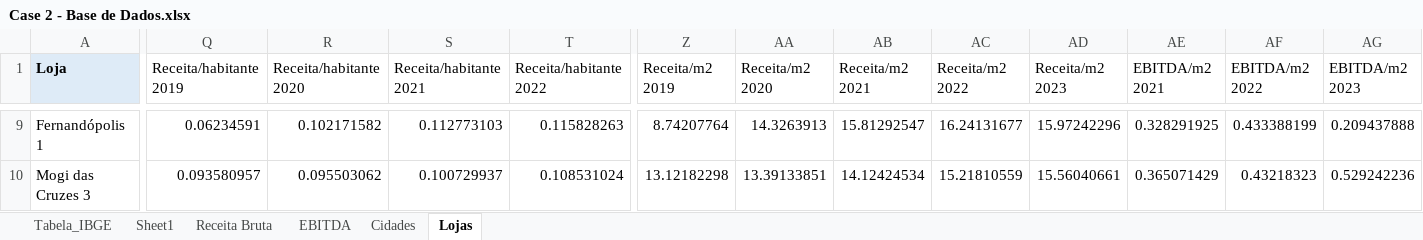
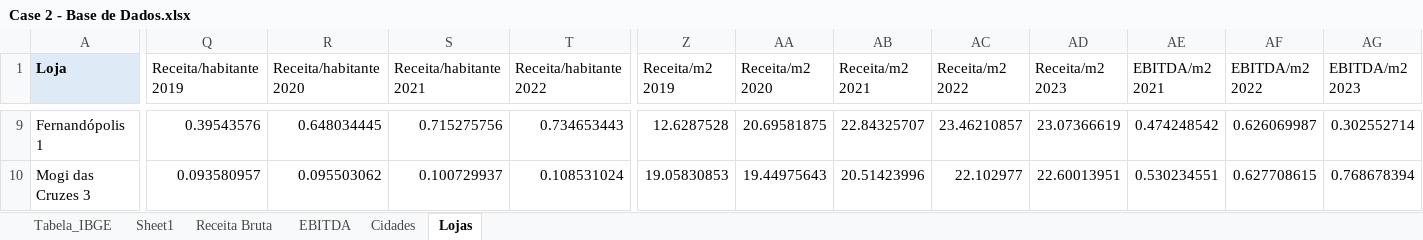
Before and after one commit to Joaotp75/Hipot-tico-Mercados, an Excel workbook: Case 2 - Base de Dados.xlsx, sheet Lojas, drawn as a sheet; only a part is shown, gaps mark what is left out; values as stored, in another font and other column widths than the file's, no borders; the diff covers the shown part only; the diff names each change by its address in the sheet, - before the commit and + after, or states it on an @@ line.

```diff
--- a/Case 2 - Base de Dados.xlsx (sheet Lojas)
+++ b/Case 2 - Base de Dados.xlsx (sheet Lojas)
-Q9 (Receita/habitante 2019): 0.06234591
+Q9 (Receita/habitante 2019): 0.39543576
-R9 (Receita/habitante 2020): 0.102171582
+R9 (Receita/habitante 2020): 0.648034445
-S9 (Receita/habitante 2021): 0.112773103
+S9 (Receita/habitante 2021): 0.715275756
-T9 (Receita/habitante 2022): 0.115828263
+T9 (Receita/habitante 2022): 0.734653443
-Z9 (Receita/m2 2019): 8.74207764
+Z9 (Receita/m2 2019): 12.6287528
-AA9 (Receita/m2 2020): 14.3263913
+AA9 (Receita/m2 2020): 20.69581875
-AB9 (Receita/m2 2021): 15.81292547
+AB9 (Receita/m2 2021): 22.84325707
-AC9 (Receita/m2 2022): 16.24131677
+AC9 (Receita/m2 2022): 23.46210857
-AD9 (Receita/m2 2023): 15.97242296
+AD9 (Receita/m2 2023): 23.07366619
-AE9 (EBITDA/m2 2021): 0.328291925
+AE9 (EBITDA/m2 2021): 0.474248542
-AF9 (EBITDA/m2 2022): 0.433388199
+AF9 (EBITDA/m2 2022): 0.626069987
-AG9 (EBITDA/m2 2023): 0.209437888
+AG9 (EBITDA/m2 2023): 0.302552714
-Z10 (Receita/m2 2019): 13.12182298
+Z10 (Receita/m2 2019): 19.05830853
-AA10 (Receita/m2 2020): 13.39133851
+AA10 (Receita/m2 2020): 19.44975643
-AB10 (Receita/m2 2021): 14.12424534
+AB10 (Receita/m2 2021): 20.51423996
-AC10 (Receita/m2 2022): 15.21810559
+AC10 (Receita/m2 2022): 22.102977
-AD10 (Receita/m2 2023): 15.56040661
+AD10 (Receita/m2 2023): 22.60013951
-AE10 (EBITDA/m2 2021): 0.365071429
+AE10 (EBITDA/m2 2021): 0.530234551
-AF10 (EBITDA/m2 2022): 0.43218323
+AF10 (EBITDA/m2 2022): 0.627708615
-AG10 (EBITDA/m2 2023): 0.529242236
+AG10 (EBITDA/m2 2023): 0.768678394
```
Also changed, not shown: 984 edited cells elsewhere in this sheet, sheet Cidades, formulas that keep their value.
